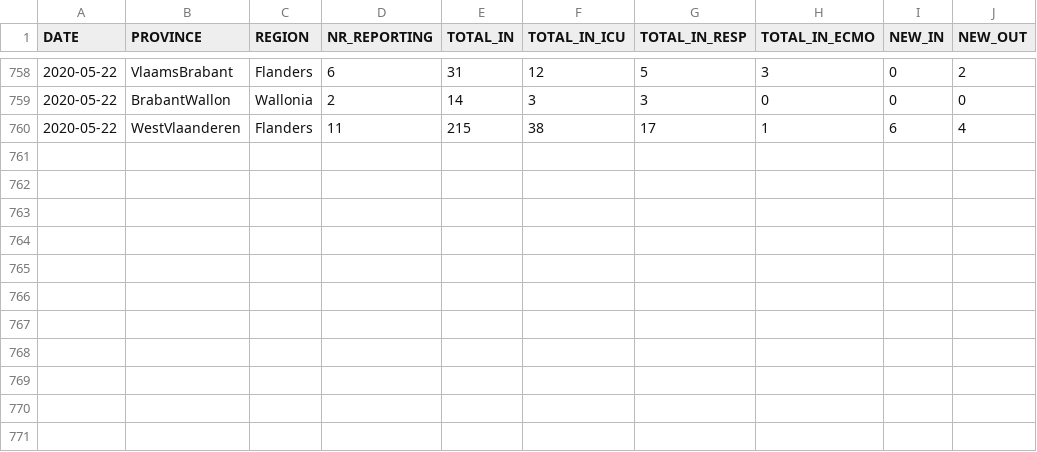
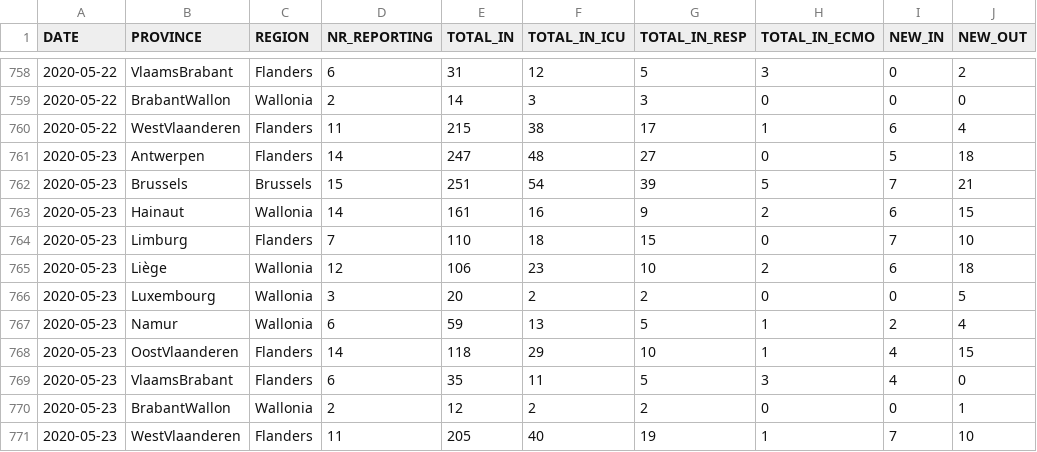
Before and after one commit to pdebuyl/sciensano-covid-19-data, a CSV file: data/COVID19BE_HOSP.csv, drawn as a sheet; only a part is shown, gaps mark what is left out.

```diff
--- a/data/COVID19BE_HOSP.csv
+++ b/data/COVID19BE_HOSP.csv
@@ -760 +760,12 @@
 2020-05-22,"WestVlaanderen","Flanders",11,215,38,17,1,6,4
+2020-05-23,"Antwerpen","Flanders",14,247,48,27,0,5,18
+2020-05-23,"Brussels","Brussels",15,251,54,39,5,7,21
+2020-05-23,"Hainaut","Wallonia",14,161,16,9,2,6,15
+2020-05-23,"Limburg","Flanders",7,110,18,15,0,7,10
+2020-05-23,"Liège","Wallonia",12,106,23,10,2,6,18
+2020-05-23,"Luxembourg","Wallonia",3,20,2,2,0,0,5
+2020-05-23,"Namur","Wallonia",6,59,13,5,1,2,4
+2020-05-23,"OostVlaanderen","Flanders",14,118,29,10,1,4,15
+2020-05-23,"VlaamsBrabant","Flanders",6,35,11,5,3,4,0
+2020-05-23,"BrabantWallon","Wallonia",2,12,2,2,0,0,1
+2020-05-23,"WestVlaanderen","Flanders",11,205,40,19,1,7,10
```
Also changed, not shown: data/COVID19BE_CASES_AGESEX.csv, data/COVID19BE_CASES_MUNI_CUM.csv, 10 other files.
